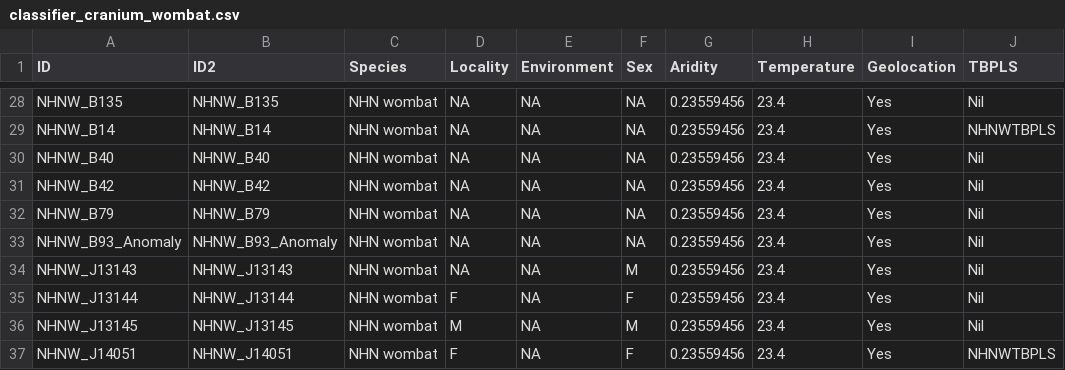
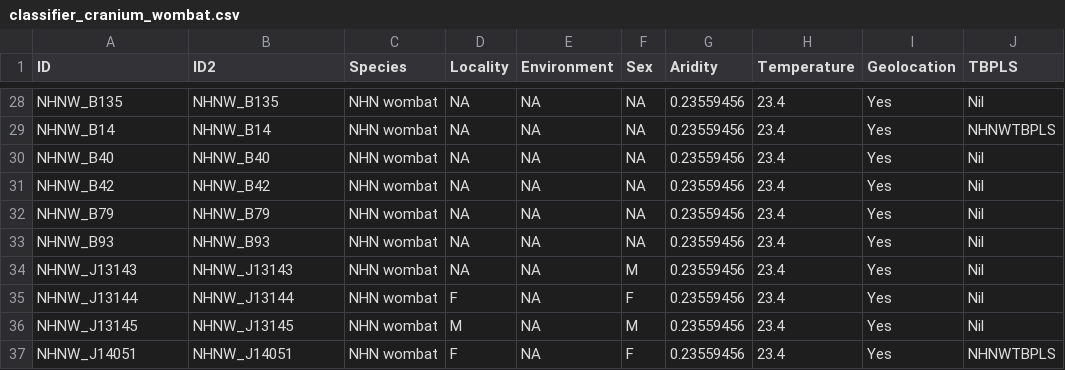
Before and after one commit to TGuillerme/landmark-test, a CSV file: Data/Raw/classifier_cranium_wombat.csv, drawn as a sheet; only a part is shown, gaps mark what is left out; the diff names each change by its address in the sheet, - before the commit and + after, or states it on an @@ line.

Commit message:
small fix in NHNW name; trying to do pls code

```diff
--- a/Data/Raw/classifier_cranium_wombat.csv
+++ b/Data/Raw/classifier_cranium_wombat.csv
-A33 (ID): NHNW_B93_Anomaly
+A33 (ID): NHNW_B93
-B33 (ID2): NHNW_B93_Anomaly
+B33 (ID2): NHNW_B93
```
Also changed, not shown: 1 other file.
